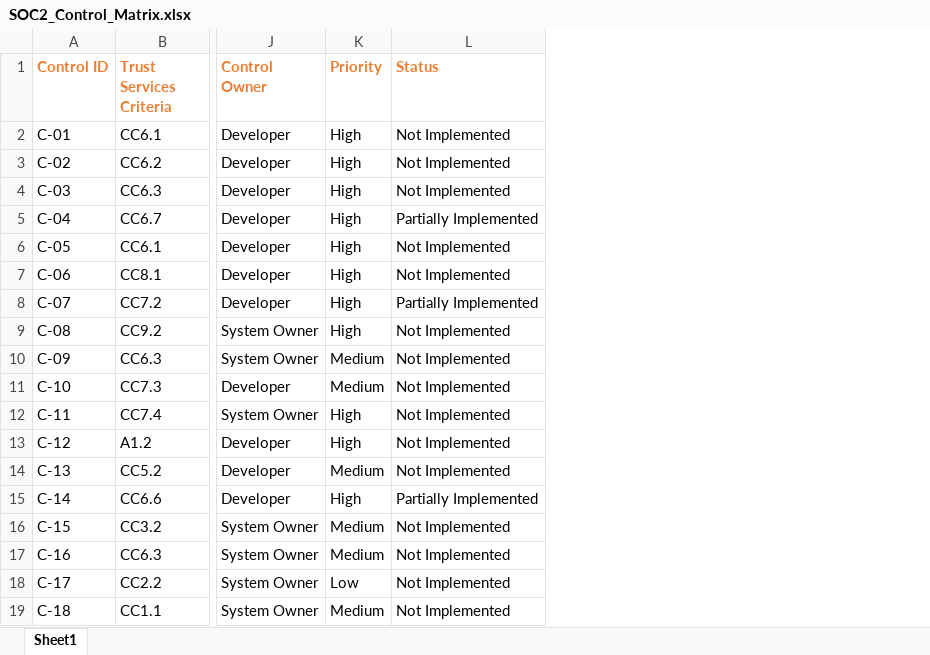
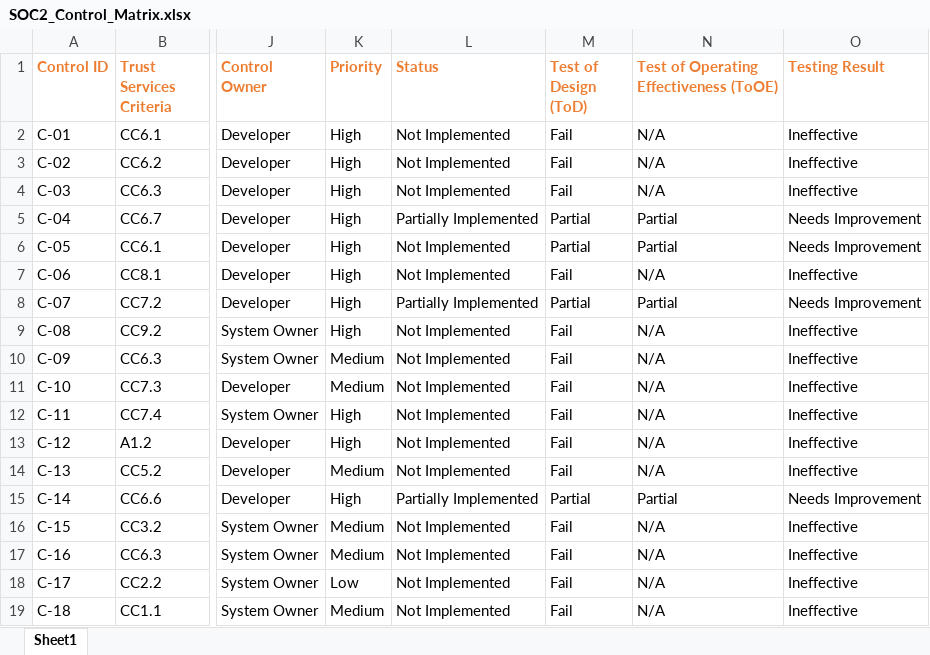
Before and after one commit to AliRizaSevgili/soc2-readiness-audit-ecommerce-platform, an Excel workbook: SOC 2 Security Readiness & Audit Evidence Package for Live E-commerce Platform/01_Control_Matrix/SOC2_Control_Matrix.xlsx, sheet Sheet1, drawn as a sheet; only a part is shown, gaps mark what is left out; values as stored, in another font and other column widths than the file's, no borders; the diff names each change by its address in the sheet, - before the commit and + after, or states it on an @@ line.

Commit message:
Add files via upload

```diff
--- a/SOC 2 Security Readiness & Audit Evidence Package for Live E-commerce Platform/01_Control_Matrix/SOC2_Control_Matrix.xlsx (sheet Sheet1)
+++ b/SOC 2 Security Readiness & Audit Evidence Package for Live E-commerce Platform/01_Control_Matrix/SOC2_Control_Matrix.xlsx (sheet Sheet1)
+column M (Test of Design (ToD)), rows 2-19: Fail | Fail | Fail | Partial | Partial | Fail | Partial | Fail | Fail | Fail | Fail | Fail | Fail | Partial | Fail | Fail | Fail | Fail
+column N, rows 1-19: Test of Operating Effectiveness (ToOE) | N/A | N/A | N/A | Partial | Partial | N/A | Partial | N/A | N/A | N/A | N/A | N/A | N/A | Partial | N/A | N/A | N/A | N/A
+column O (Testing Result), rows 2-19: Ineffective | Ineffective | Ineffective | Needs Improvement | Needs Improvement | Ineffective | Needs Improvement | Ineffective | Ineffective | Ineffective | Ineffective | Ineffective | Ineffective | Needs Improvement | Ineffective | Ineffective | Ineffective | Ineffective
```
